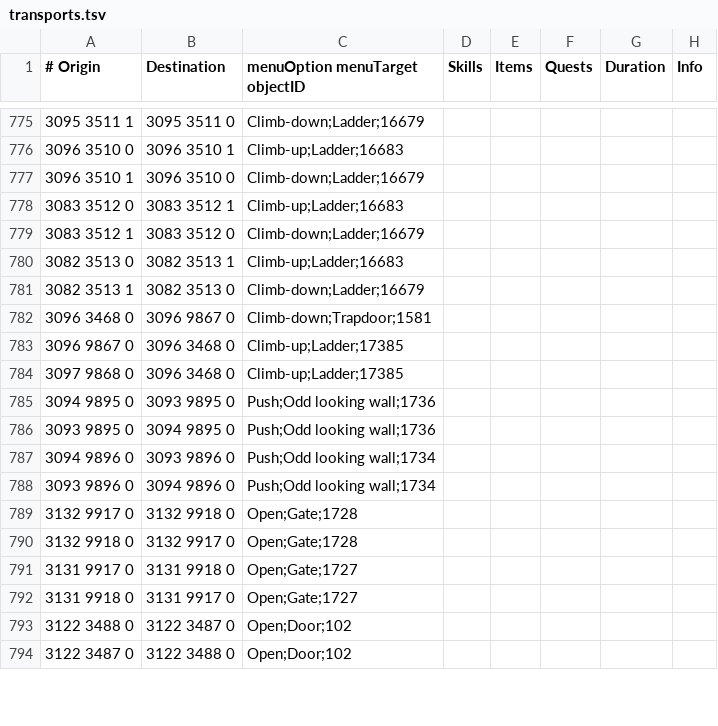
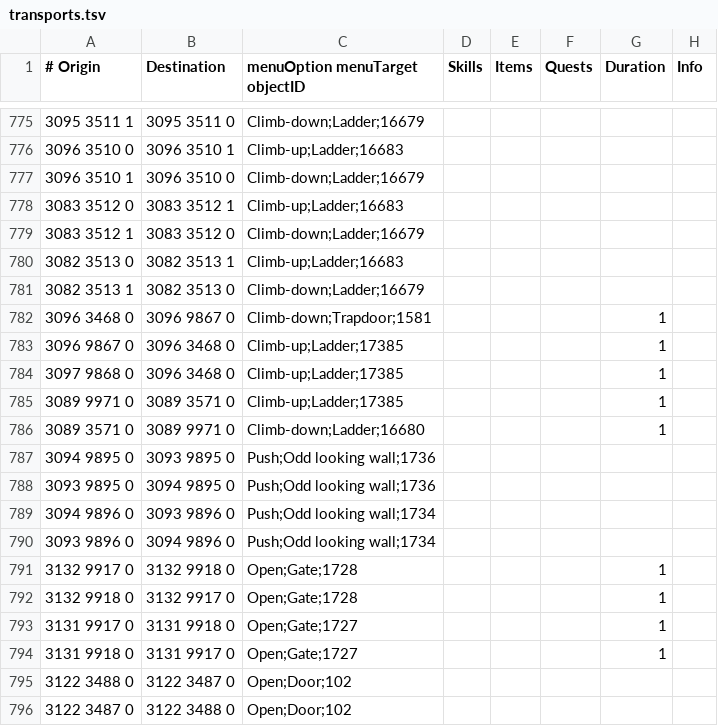
Before and after one commit to NewGenEng/Microbot, a TSV file: runelite-client/src/main/resources/net/runelite/client/plugins/microbot/shortestpath/transports.tsv, drawn as a sheet; only a part is shown, gaps mark what is left out.

```diff
--- a/runelite-client/src/main/resources/net/runelite/client/plugins/microbot/shortestpath/transports.tsv
+++ b/runelite-client/src/main/resources/net/runelite/client/plugins/microbot/shortestpath/transports.tsv
@@ -781,5 +781,7 @@
 3082 3513 1	3082 3513 0	Climb-down;Ladder;16679					
-3096 3468 0	3096 9867 0	Climb-down;Trapdoor;1581					
-3096 9867 0	3096 3468 0	Climb-up;Ladder;17385					
-3097 9868 0	3096 3468 0	Climb-up;Ladder;17385					
+3096 3468 0	3096 9867 0	Climb-down;Trapdoor;1581				1	
+3096 9867 0	3096 3468 0	Climb-up;Ladder;17385				1	
+3097 9868 0	3096 3468 0	Climb-up;Ladder;17385				1	
+3089 9971 0	3089 3571 0	Climb-up;Ladder;17385				1	
+3089 3571 0	3089 9971 0	Climb-down;Ladder;16680				1	
 3094 9895 0	3093 9895 0	Push;Odd looking wall;1736					
@@ -788,6 +790,6 @@
 3093 9896 0	3094 9896 0	Push;Odd looking wall;1734					
-3132 9917 0	3132 9918 0	Open;Gate;1728					
-3132 9918 0	3132 9917 0	Open;Gate;1728					
-3131 9917 0	3131 9918 0	Open;Gate;1727					
-3131 9918 0	3131 9917 0	Open;Gate;1727					
+3132 9917 0	3132 9918 0	Open;Gate;1728				1	
+3132 9918 0	3132 9917 0	Open;Gate;1728				1	
+3131 9917 0	3131 9918 0	Open;Gate;1727				1	
+3131 9918 0	3131 9917 0	Open;Gate;1727				1	
 3122 3488 0	3122 3487 0	Open;Door;102					
```
Also changed, not shown: runelite-client/src/main/resources/net/runelite/client/plugins/microbot/shortestpath/teleportation_items.tsv, runelite-client/src/main/resources/net/runelite/client/plugins/microbot/shortestpath/teleportation_spells.tsv, 4 other files.
